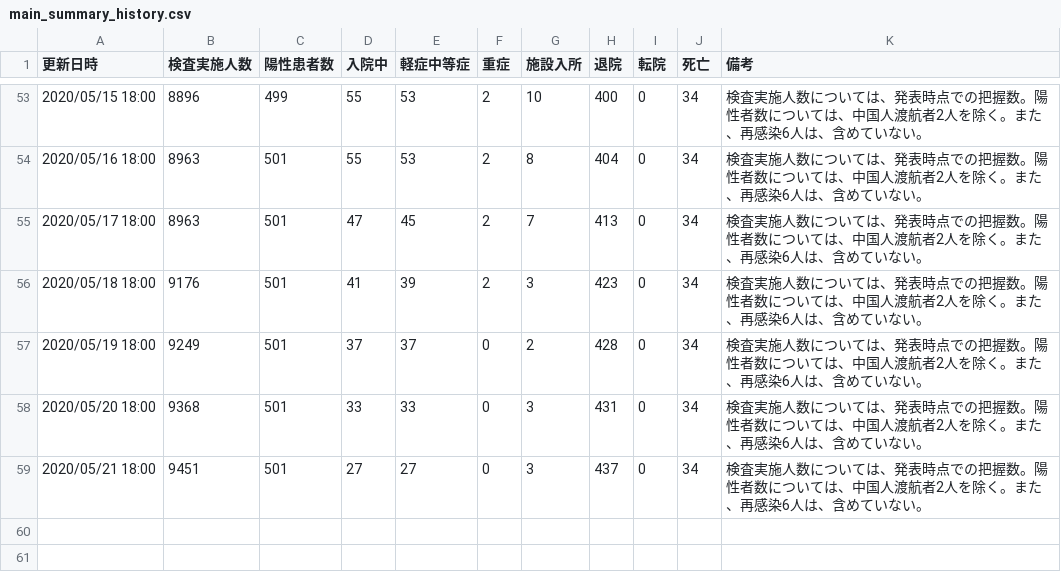
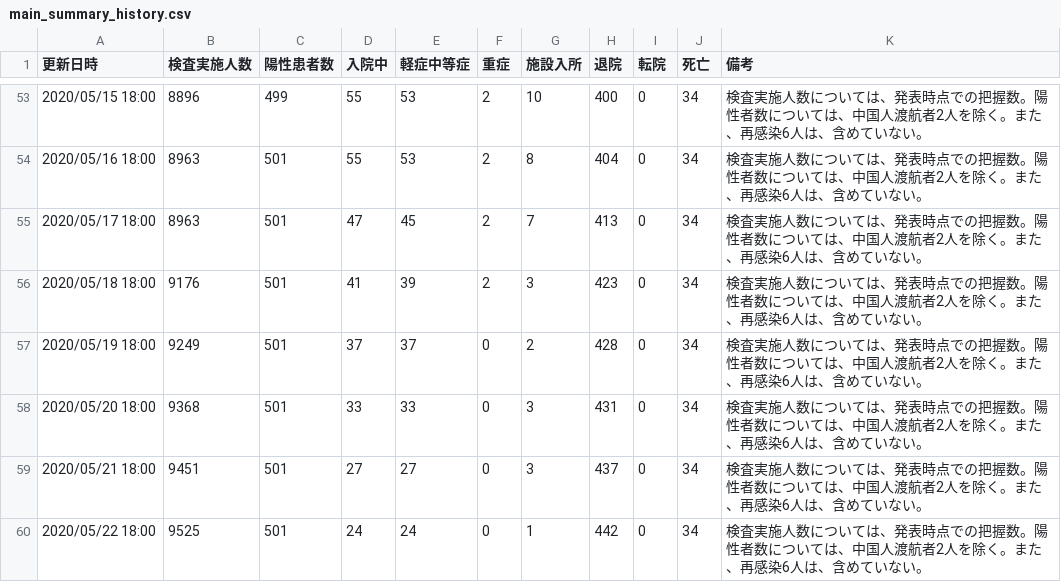
Before and after one commit to yoshitaka7/covid19, a CSV file: main_summary_history.csv, drawn as a sheet; only a part is shown, gaps mark what is left out; the diff names each change by its address in the sheet, - before the commit and + after, or states it on an @@ line.

Commit message:
update data

```diff
--- a/main_summary_history.csv
+++ b/main_summary_history.csv
+row 60: 2020/05/22 18:00 | 9525 | 501 | 24 | 24 | 0 | 1 | 442 | 0 | 34 | 検査実施人数については、発表時点での把握数。陽性者数については、中国人渡航者2人を除く。また、再感染6人は、含めていない。
```
Also changed, not shown: inspection_persons_summary.csv, 2 other files.
